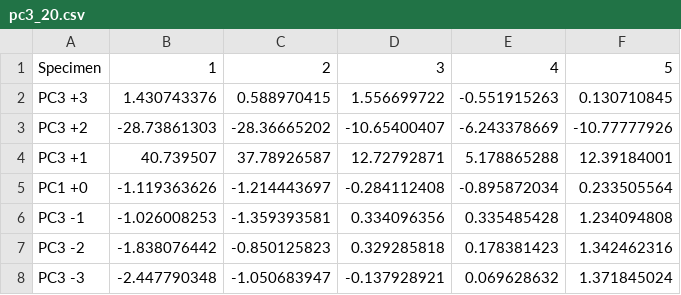
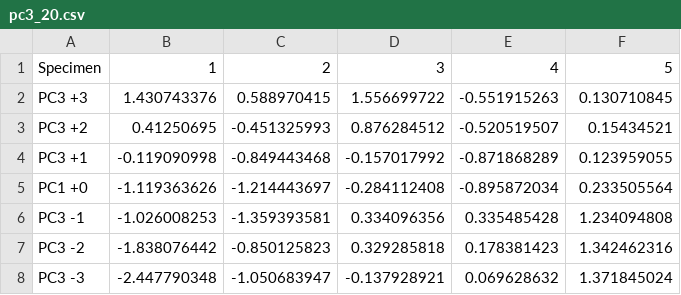
Before and after one commit to mngad/pythonPlotting, a CSV file: PCA_plotting/Load_pos/pc3_20.csv, drawn as a sheet.

```diff
--- a/PCA_plotting/Load_pos/pc3_20.csv
+++ b/PCA_plotting/Load_pos/pc3_20.csv
@@ -2,4 +2,4 @@ Specimen,1,2,3,4,5
 PC3 +3,1.430743376,0.588970415,1.556699722,-0.551915263,0.130710845
-PC3 +2,-28.73861303,-28.36665202,-10.65400407,-6.243378669,-10.77777926
-PC3 +1,40.739507,37.78926587,12.72792871,5.178865288,12.39184001
+PC3 +2,0.41250695,-0.451325993,0.876284512,-0.520519507,0.15434521
+PC3 +1,-0.119090998,-0.849443468,-0.157017992,-0.871868289,0.123959055
 PC1 +0,-1.119363626,-1.214443697,-0.284112408,-0.895872034,0.233505564
```
Also changed, not shown: PCA_plotting/Load_pos/pc3_35.csv, PCA_plotting/Load_pos/pc3_50.csv, 4 other files.
